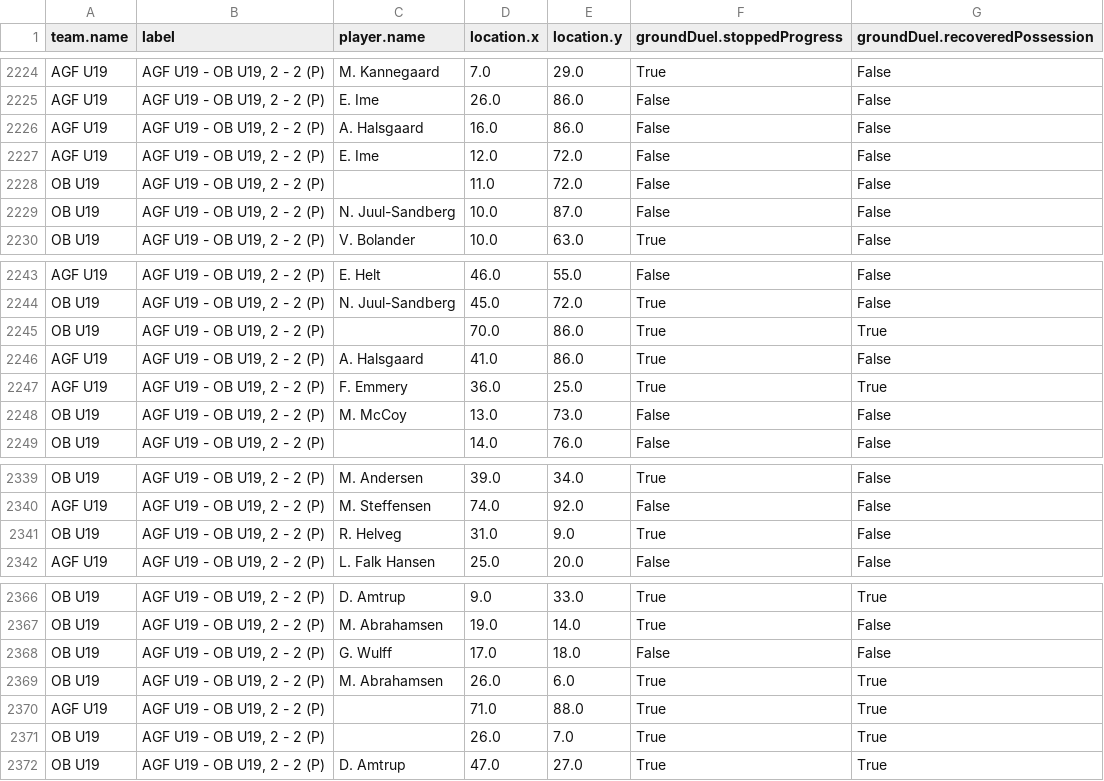
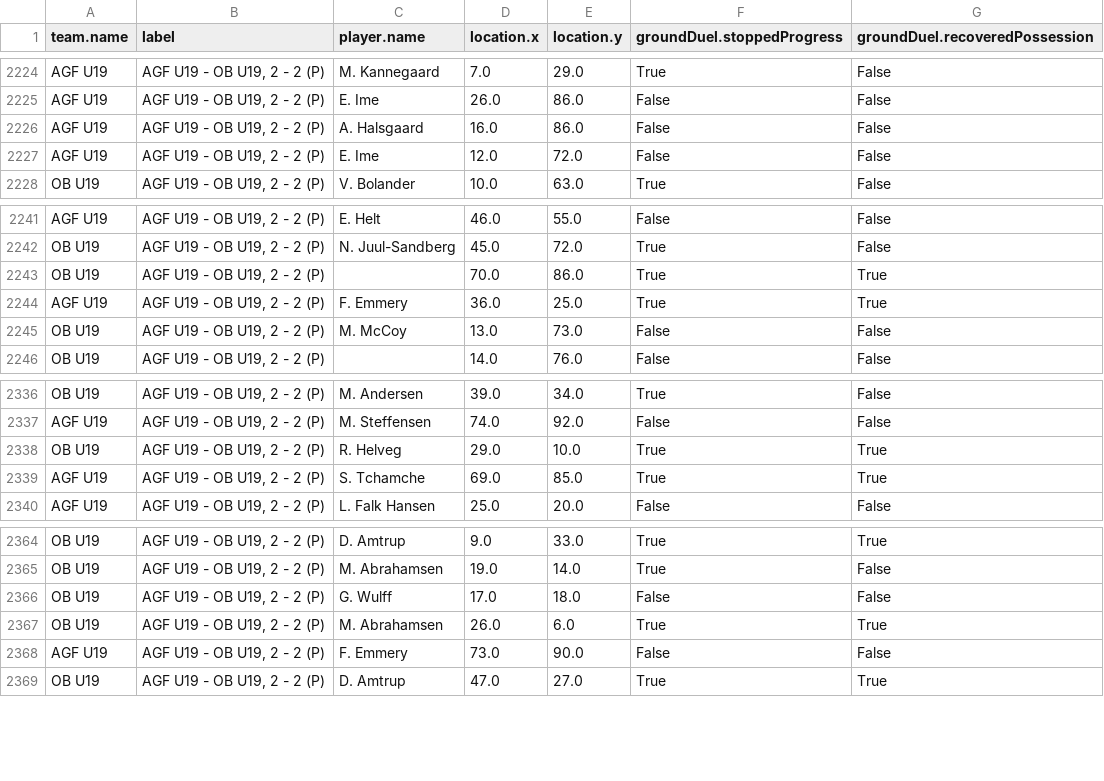
Before and after one commit to AC-Horsens/AC-Horsens-U19, a CSV file: groundduels.csv, drawn as a sheet; only a part is shown, gaps mark what is left out.

```diff
--- a/groundduels.csv
+++ b/groundduels.csv
@@ -2227,4 +2227,2 @@ AGF U19,"AGF U19 - OB U19, 2 - 2 (P)",A. Halsgaard,16.0,86.0,False,False
 AGF U19,"AGF U19 - OB U19, 2 - 2 (P)",E. Ime,12.0,72.0,False,False
-OB U19,"AGF U19 - OB U19, 2 - 2 (P)",,11.0,72.0,False,False
-OB U19,"AGF U19 - OB U19, 2 - 2 (P)",N. Juul-Sandberg,10.0,87.0,False,False
 OB U19,"AGF U19 - OB U19, 2 - 2 (P)",V. Bolander,10.0,63.0,True,False
@@ -2245,3 +2243,2 @@ OB U19,"AGF U19 - OB U19, 2 - 2 (P)",N. Juul-Sandberg,45.0,72.0,True,False
 OB U19,"AGF U19 - OB U19, 2 - 2 (P)",,70.0,86.0,True,True
-AGF U19,"AGF U19 - OB U19, 2 - 2 (P)",A. Halsgaard,41.0,86.0,True,False
 AGF U19,"AGF U19 - OB U19, 2 - 2 (P)",F. Emmery,36.0,25.0,True,True
@@ -2340,3 +2337,4 @@ OB U19,"AGF U19 - OB U19, 2 - 2 (P)",M. Andersen,39.0,34.0,True,False
 AGF U19,"AGF U19 - OB U19, 2 - 2 (P)",M. Steffensen,74.0,92.0,False,False
-OB U19,"AGF U19 - OB U19, 2 - 2 (P)",R. Helveg,31.0,9.0,True,False
+OB U19,"AGF U19 - OB U19, 2 - 2 (P)",R. Helveg,29.0,10.0,True,True
+AGF U19,"AGF U19 - OB U19, 2 - 2 (P)",S. Tchamche,69.0,85.0,True,True
 AGF U19,"AGF U19 - OB U19, 2 - 2 (P)",L. Falk Hansen,25.0,20.0,False,False
@@ -2369,4 +2367,3 @@ OB U19,"AGF U19 - OB U19, 2 - 2 (P)",G. Wulff,17.0,18.0,False,False
 OB U19,"AGF U19 - OB U19, 2 - 2 (P)",M. Abrahamsen,26.0,6.0,True,True
-AGF U19,"AGF U19 - OB U19, 2 - 2 (P)",,71.0,88.0,True,True
-OB U19,"AGF U19 - OB U19, 2 - 2 (P)",,26.0,7.0,True,True
+AGF U19,"AGF U19 - OB U19, 2 - 2 (P)",F. Emmery,73.0,90.0,False,False
 OB U19,"AGF U19 - OB U19, 2 - 2 (P)",D. Amtrup,47.0,27.0,True,True
```
Also changed, not shown: groundduels_per_player.csv, penalty_area_entries.csv, 3 other files.
